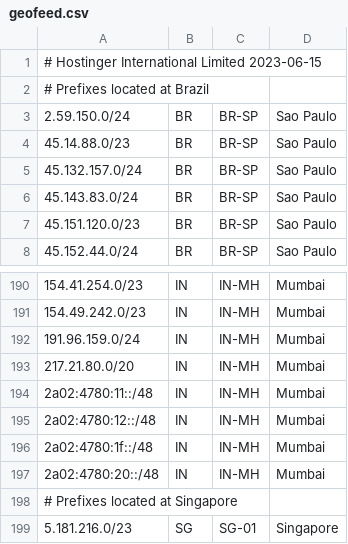
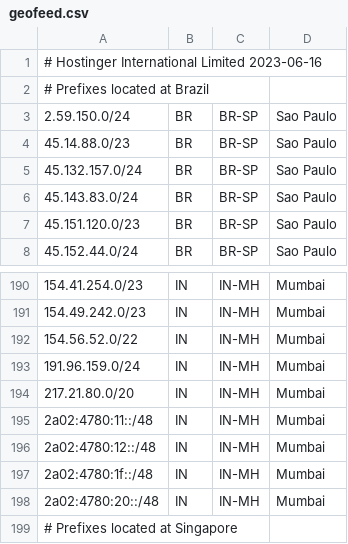
Before and after one commit to hostinger/geofeed, a CSV file: geofeed.csv, drawn as a sheet; only a part is shown, gaps mark what is left out; the shorter side is filled out with more unchanged rows.

Commit message:
Update geofeed.csv

```diff
--- a/geofeed.csv
+++ b/geofeed.csv
@@ -1,2 +1,2 @@
-# Hostinger International Limited 2023-06-15,,,
+# Hostinger International Limited 2023-06-16,,,
 # Prefixes located at Brazil,,,
@@ -191,2 +191,3 @@
 154.49.242.0/23,IN,IN-MH,Mumbai
+154.56.52.0/22,IN,IN-MH,Mumbai
 191.96.159.0/24,IN,IN-MH,Mumbai
```
